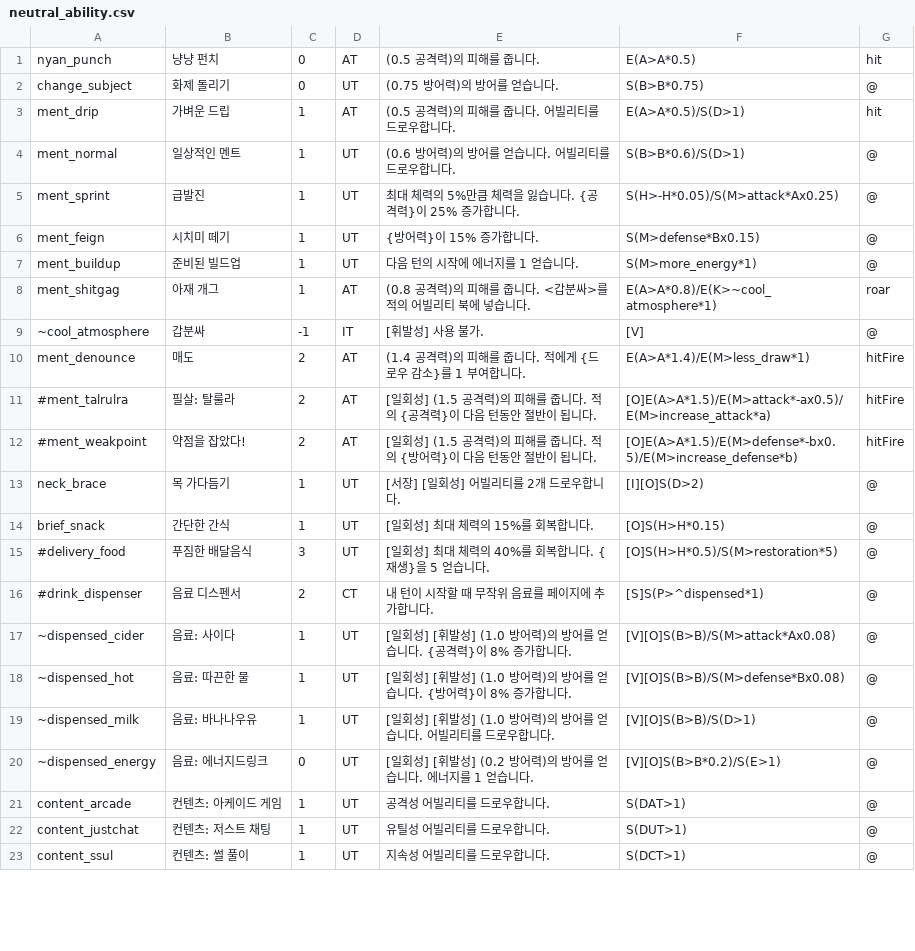
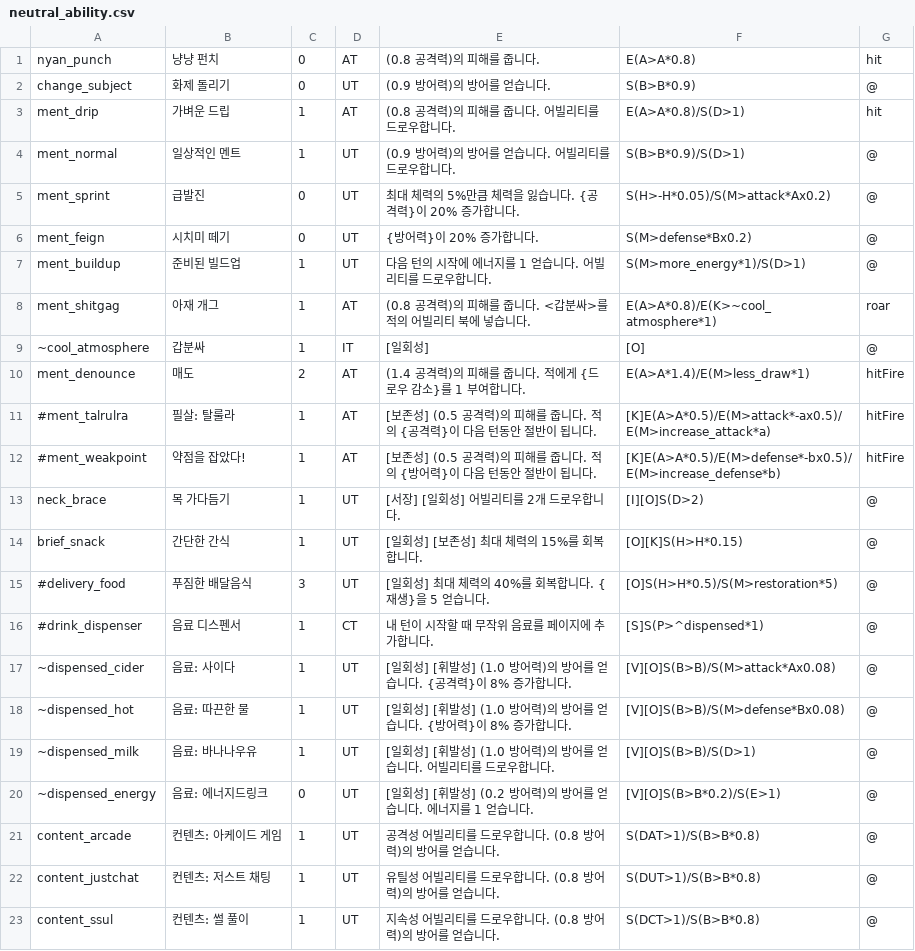
Before and after one commit to RMKroar/Streamers-Rise, a CSV file: neutral_ability.csv, drawn as a sheet; only a part is shown; the diff covers the shown part only.

Commit message:
Update neutral_ability.csv

```diff
--- a/neutral_ability.csv
+++ b/neutral_ability.csv
@@ -1,17 +1,17 @@
-nyan_punch,냥냥 펀치,0,AT,(0.5 공격력)의 피해를 줍니다.,E(A>A*0.5),hit
-change_subject,화제 돌리기,0,UT,(0.75 방어력)의 방어를 얻습니다.,S(B>B*0.75),@
-ment_drip,가벼운 드립,1,AT,(0.5 공격력)의 피해를 줍니다. 어빌리티를 드로우합니다.,E(A>A*0.5)/S(D>1),hit
-ment_normal,일상적인 멘트,1,UT,(0.6 방어력)의 방어를 얻습니다. 어빌리티를 드로우합니다.,S(B>B*0.6)/S(D>1),@
-ment_sprint,급발진,1,UT,최대 체력의 5%만큼 체력을 잃습니다. {공격력}이 25% 증가합니다.,S(H>-H*0.05)/S(M>attack*Ax0.25),@
-ment_feign,시치미 떼기,1,UT,{방어력}이 15% 증가합니다.,S(M>defense*Bx0.15),@
-ment_buildup,준비된 빌드업,1,UT,다음 턴의 시작에 에너지를 1 얻습니다.,S(M>more_energy*1),@
+nyan_punch,냥냥 펀치,0,AT,(0.8 공격력)의 피해를 줍니다.,E(A>A*0.8),hit
+change_subject,화제 돌리기,0,UT,(0.9 방어력)의 방어를 얻습니다.,S(B>B*0.9),@
+ment_drip,가벼운 드립,1,AT,(0.8 공격력)의 피해를 줍니다. 어빌리티를 드로우합니다.,E(A>A*0.8)/S(D>1),hit
+ment_normal,일상적인 멘트,1,UT,(0.9 방어력)의 방어를 얻습니다. 어빌리티를 드로우합니다.,S(B>B*0.9)/S(D>1),@
+ment_sprint,급발진,0,UT,최대 체력의 5%만큼 체력을 잃습니다. {공격력}이 20% 증가합니다.,S(H>-H*0.05)/S(M>attack*Ax0.2),@
+ment_feign,시치미 떼기,0,UT,{방어력}이 20% 증가합니다.,S(M>defense*Bx0.2),@
+ment_buildup,준비된 빌드업,1,UT,다음 턴의 시작에 에너지를 1 얻습니다. 어빌리티를 드로우합니다.,S(M>more_energy*1)/S(D>1),@
 ment_shitgag,아재 개그,1,AT,(0.8 공격력)의 피해를 줍니다. <갑분싸>를 적의 어빌리티 북에 넣습니다.,E(A>A*0.8)/E(K>~cool_atmosphere*1),roar
-~cool_atmosphere,갑분싸,-1,IT,[휘발성] 사용 불가.,[V],@
+~cool_atmosphere,갑분싸,1,IT,[일회성],[O],@
 ment_denounce,매도,2,AT,(1.4 공격력)의 피해를 줍니다. 적에게 {드로우 감소}를 1 부여합니다.,E(A>A*1.4)/E(M>less_draw*1),hitFire
-#ment_talrulra,필살: 탈룰라,2,AT,[일회성] (1.5 공격력)의 피해를 줍니다. 적의 {공격력}이 다음 턴동안 절반이 됩니다.,[O]E(A>A*1.5)/E(M>attack*-ax0.5)/E(M>increase_attack*a),hitFire
-#ment_weakpoint,약점을 잡았다!,2,AT,[일회성] (1.5 공격력)의 피해를 줍니다. 적의 {방어력}이 다음 턴동안 절반이 됩니다.,[O]E(A>A*1.5)/E(M>defense*-bx0.5)/E(M>increase_defense*b),hitFire
+#ment_talrulra,필살: 탈룰라,1,AT,[보존성] (0.5 공격력)의 피해를 줍니다. 적의 {공격력}이 다음 턴동안 절반이 됩니다.,[K]E(A>A*0.5)/E(M>attack*-ax0.5)/E(M>increase_attack*a),hitFire
+#ment_weakpoint,약점을 잡았다!,1,AT,[보존성] (0.5 공격력)의 피해를 줍니다. 적의 {방어력}이 다음 턴동안 절반이 됩니다.,[K]E(A>A*0.5)/E(M>defense*-bx0.5)/E(M>increase_defense*b),hitFire
 neck_brace,목 가다듬기,1,UT,[서장] [일회성] 어빌리티를 2개 드로우합니다.,[I][O]S(D>2),@
-brief_snack,간단한 간식,1,UT,[일회성] 최대 체력의 15%를 회복합니다.,[O]S(H>H*0.15),@
+brief_snack,간단한 간식,1,UT,[일회성] [보존성] 최대 체력의 15%를 회복합니다.,[O][K]S(H>H*0.15),@
 #delivery_food,푸짐한 배달음식,3,UT,[일회성] 최대 체력의 40%를 회복합니다. {재생}을 5 얻습니다.,[O]S(H>H*0.5)/S(M>restoration*5),@
-#drink_dispenser,음료 디스펜서,2,CT,내 턴이 시작할 때 무작위 음료를 페이지에 추가합니다.,[S]S(P>^dispensed*1),@
+#drink_dispenser,음료 디스펜서,1,CT,내 턴이 시작할 때 무작위 음료를 페이지에 추가합니다.,[S]S(P>^dispensed*1),@
 ~dispensed_cider,음료: 사이다,1,UT,[일회성] [휘발성] (1.0 방어력)의 방어를 얻습니다. {공격력}이 8% 증가합니다.,[V][O]S(B>B)/S(M>attack*Ax0.08),@
@@ -20,4 +20,4 @@ brief_snack,간단한 간식,1,UT,[일회성] 최대 체력의 15%를 회복합
 ~dispensed_energy,음료: 에너지드링크,0,UT,[일회성] [휘발성] (0.2 방어력)의 방어를 얻습니다. 에너지를 1 얻습니다.,[V][O]S(B>B*0.2)/S(E>1),@
-content_arcade,컨텐츠: 아케이드 게임,1,UT,공격성 어빌리티를 드로우합니다.,S(DAT>1),@
-content_justchat,컨텐츠: 저스트 채팅,1,UT,유틸성 어빌리티를 드로우합니다.,S(DUT>1),@
-content_ssul,컨텐츠: 썰 풀이,1,UT,지속성 어빌리티를 드로우합니다.,S(DCT>1),@
+content_arcade,컨텐츠: 아케이드 게임,1,UT,공격성 어빌리티를 드로우합니다. (0.8 방어력)의 방어를 얻습니다.,S(DAT>1)/S(B>B*0.8),@
+content_justchat,컨텐츠: 저스트 채팅,1,UT,유틸성 어빌리티를 드로우합니다. (0.8 방어력)의 방어를 얻습니다.,S(DUT>1)/S(B>B*0.8),@
+content_ssul,컨텐츠: 썰 풀이,1,UT,지속성 어빌리티를 드로우합니다. (0.8 방어력)의 방어를 얻습니다.,S(DCT>1)/S(B>B*0.8),@
```
Also changed, not shown: 2 added rows and 39 edited cells elsewhere in this file.
